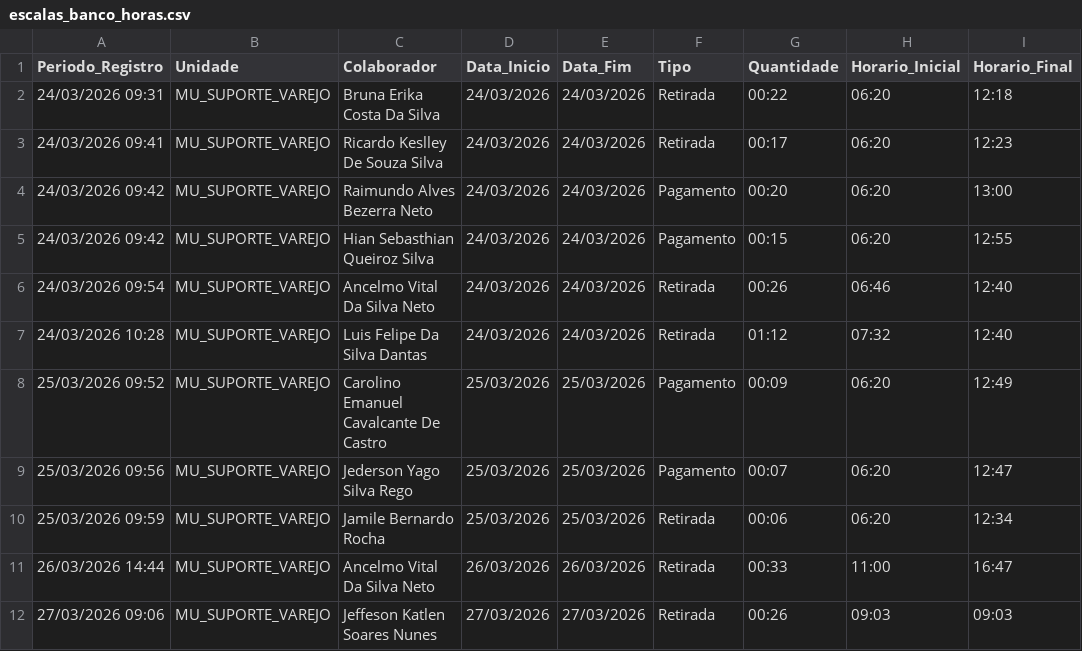
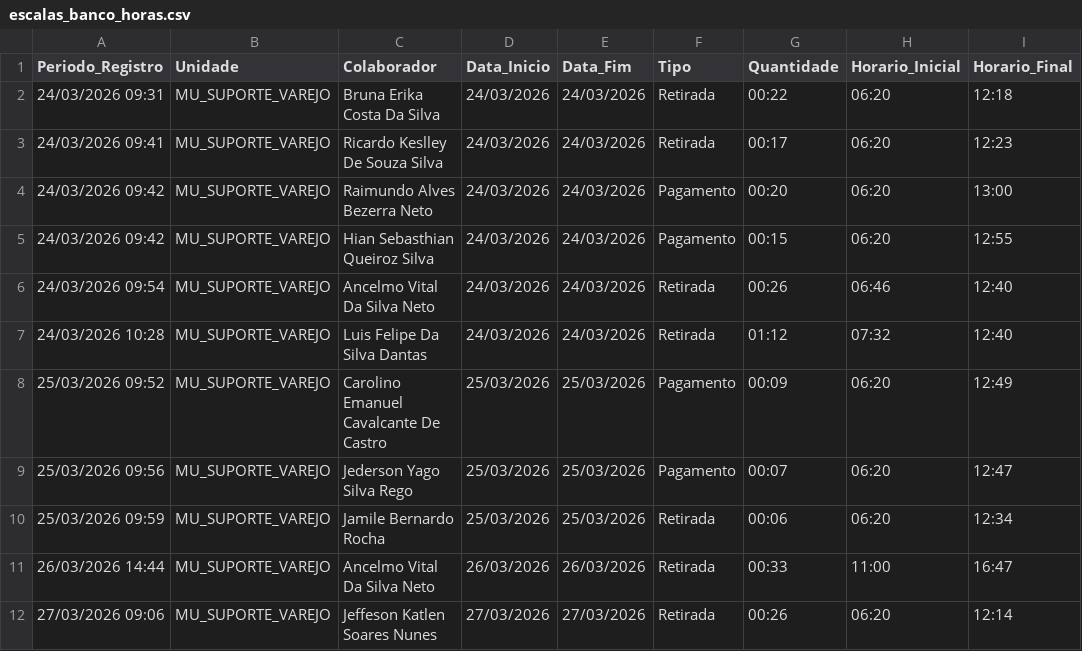
Before and after one commit to krepss/brisanet-dashboard, a CSV file: escalas_banco_horas.csv, drawn as a sheet.

```diff
--- a/escalas_banco_horas.csv
+++ b/escalas_banco_horas.csv
@@ -11,2 +11,2 @@ Periodo_Registro,Unidade,Colaborador,Data_Inicio,Data_Fim,Tipo,Quantidade,Horari
 26/03/2026 14:44,MU_SUPORTE_VAREJO,Ancelmo Vital Da Silva Neto,26/03/2026,26/03/2026,Retirada,00:33,11:00,16:47
-27/03/2026 09:06,MU_SUPORTE_VAREJO,Jeffeson Katlen Soares Nunes,27/03/2026,27/03/2026,Retirada,00:26,09:03,09:03
+27/03/2026 09:06,MU_SUPORTE_VAREJO,Jeffeson Katlen Soares Nunes,27/03/2026,27/03/2026,Retirada,00:26,06:20,12:14
```
